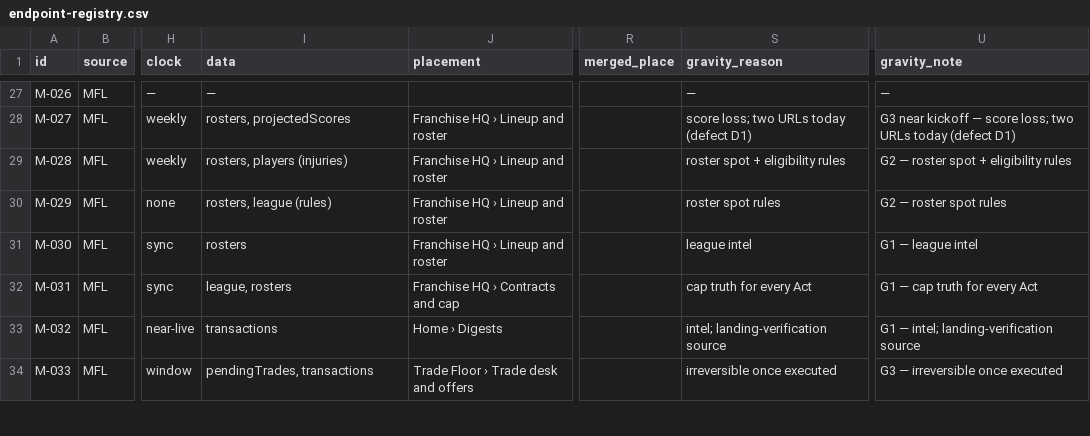
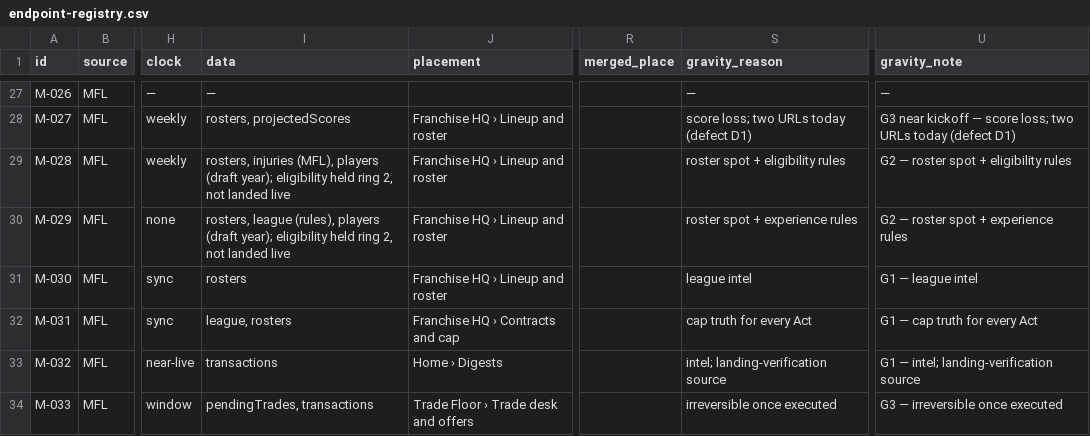
Before and after one commit to secureprospective/TheWarRoom, a CSV file: docs/ui/endpoint-registry.csv, drawn as a sheet; only a part is shown, gaps mark what is left out; the diff names each change by its address in the sheet, - before the commit and + after, or states it on an @@ line.

```diff
--- a/docs/ui/endpoint-registry.csv
+++ b/docs/ui/endpoint-registry.csv
-I29 (data): rosters, players (injuries)
+I29 (data): rosters, injuries (MFL), players (draft year); eligibility held ring 2, not landed live
-I30 (data): rosters, league (rules)
+I30 (data): rosters, league (rules), players (draft year); eligibility held ring 2, not landed live
-S30 (gravity_reason): roster spot rules
+S30 (gravity_reason): roster spot + experience rules
-U30 (gravity_note): G2 — roster spot rules
+U30 (gravity_note): G2 — roster spot + experience rules
```
Also changed, not shown: 48 other files.
